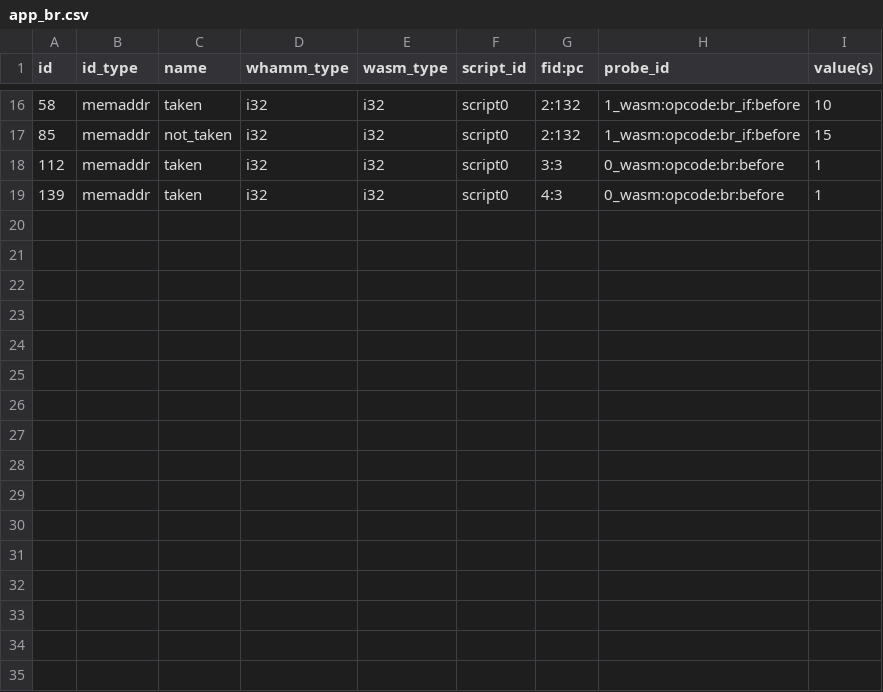
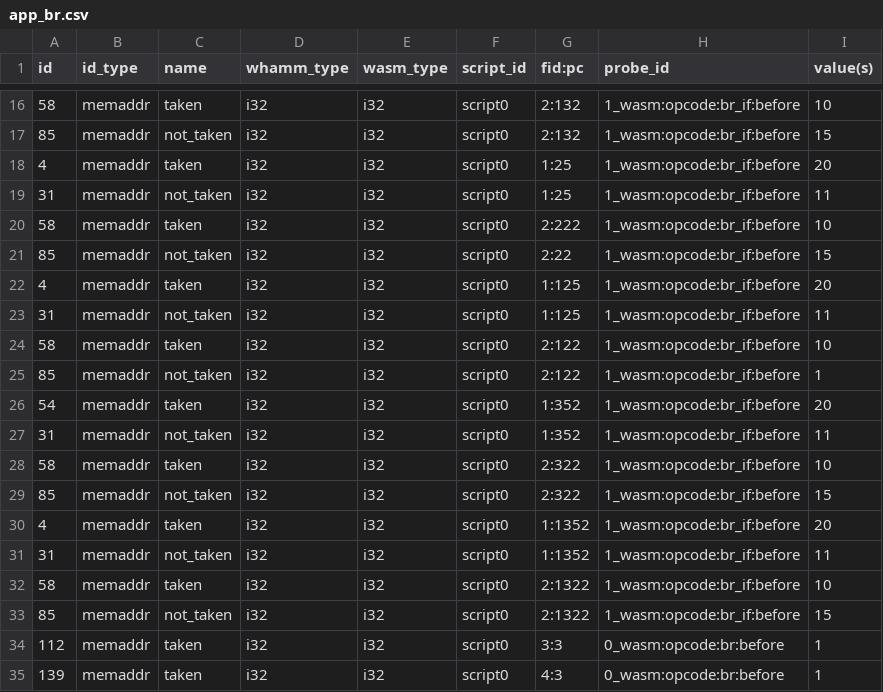
Before and after one commit to ejrgilbert/whamm-vis, a CSV file: app_br.csv, drawn as a sheet; only a part is shown, gaps mark what is left out.

```diff
--- a/app_br.csv
+++ b/app_br.csv
@@ -17,2 +17,18 @@ id, id_type, name, whamm_type, wasm_type, script_id, fid:pc, probe_id, value(s)
 85, memaddr, not_taken, i32, i32, script0, 2:132, 1_wasm:opcode:br_if:before, 15
+4, memaddr, taken, i32, i32, script0, 1:25, 1_wasm:opcode:br_if:before, 20
+31, memaddr, not_taken, i32, i32, script0, 1:25, 1_wasm:opcode:br_if:before, 11
+58, memaddr, taken, i32, i32, script0, 2:222, 1_wasm:opcode:br_if:before, 10
+85, memaddr, not_taken, i32, i32, script0, 2:22, 1_wasm:opcode:br_if:before, 15
+4, memaddr, taken, i32, i32, script0, 1:125, 1_wasm:opcode:br_if:before, 20
+31, memaddr, not_taken, i32, i32, script0, 1:125, 1_wasm:opcode:br_if:before, 11
+58, memaddr, taken, i32, i32, script0, 2:122, 1_wasm:opcode:br_if:before, 10
+85, memaddr, not_taken, i32, i32, script0, 2:122, 1_wasm:opcode:br_if:before, 1
+54, memaddr, taken, i32, i32, script0, 1:352, 1_wasm:opcode:br_if:before, 20
+31, memaddr, not_taken, i32, i32, script0, 1:352, 1_wasm:opcode:br_if:before, 11
+58, memaddr, taken, i32, i32, script0, 2:322, 1_wasm:opcode:br_if:before, 10
+85, memaddr, not_taken, i32, i32, script0, 2:322, 1_wasm:opcode:br_if:before, 15
+4, memaddr, taken, i32, i32, script0, 1:1352, 1_wasm:opcode:br_if:before, 20
+31, memaddr, not_taken, i32, i32, script0, 1:1352, 1_wasm:opcode:br_if:before, 11
+58, memaddr, taken, i32, i32, script0, 2:1322, 1_wasm:opcode:br_if:before, 10
+85, memaddr, not_taken, i32, i32, script0, 2:1322, 1_wasm:opcode:br_if:before, 15
 112, memaddr, taken, i32, i32, script0, 3:3, 0_wasm:opcode:br:before, 1
```
Also changed, not shown: 5 other files.
